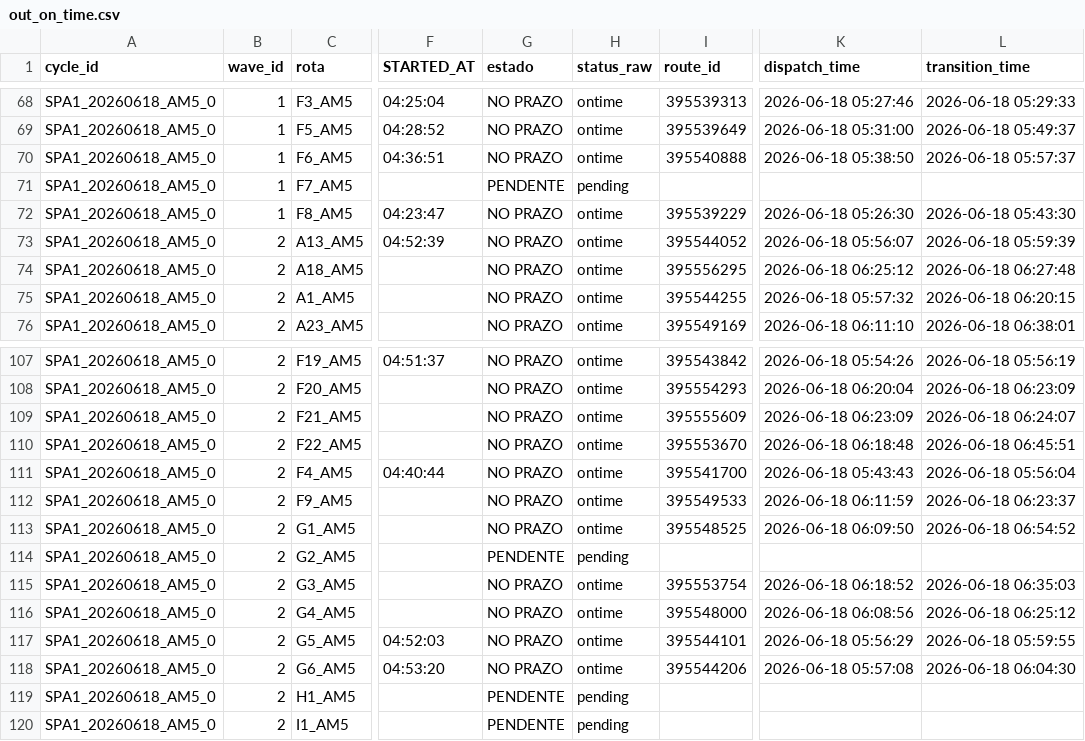
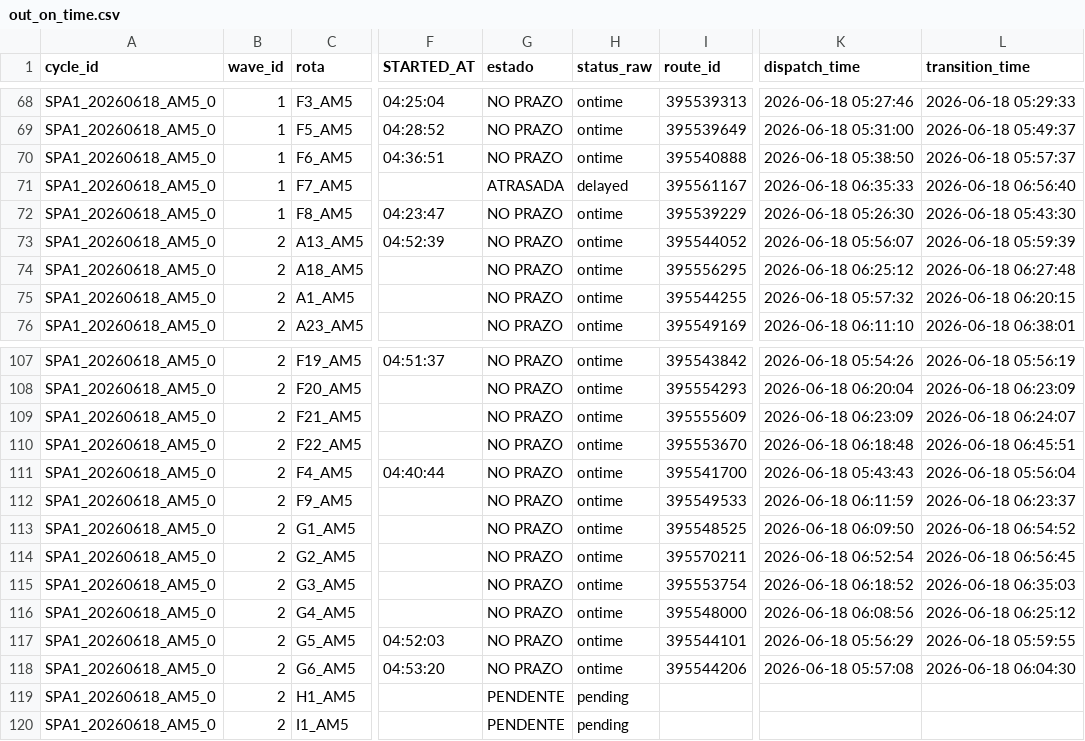
Before and after one commit to Franmoraes01/out-on-time-dashboard, a CSV file: out/out_on_time.csv, drawn as a sheet; only a part is shown, gaps mark what is left out; the diff names each change by its address in the sheet, - before the commit and + after, or states it on an @@ line.

Commit message:
update out_on_time 2026-06-18 06:57:04

```diff
--- a/out/out_on_time.csv
+++ b/out/out_on_time.csv
-G71 (estado): PENDENTE
+G71 (estado): ATRASADA
-H71 (status_raw): pending
+H71 (status_raw): delayed
-I71 (route_id): (empty)
+I71 (route_id): 395561167
-K71 (dispatch_time): (empty)
+K71 (dispatch_time): 2026-06-18 06:35:33
-L71 (transition_time): (empty)
+L71 (transition_time): 2026-06-18 06:56:40
-G114 (estado): PENDENTE
+G114 (estado): NO PRAZO
-H114 (status_raw): pending
+H114 (status_raw): ontime
-I114 (route_id): (empty)
+I114 (route_id): 395570211
-K114 (dispatch_time): (empty)
+K114 (dispatch_time): 2026-06-18 06:52:54
-L114 (transition_time): (empty)
+L114 (transition_time): 2026-06-18 06:56:45
```
